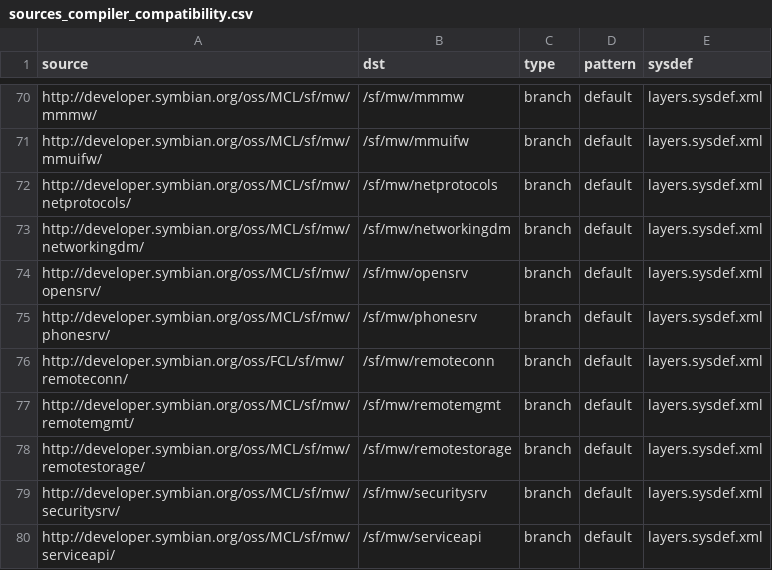
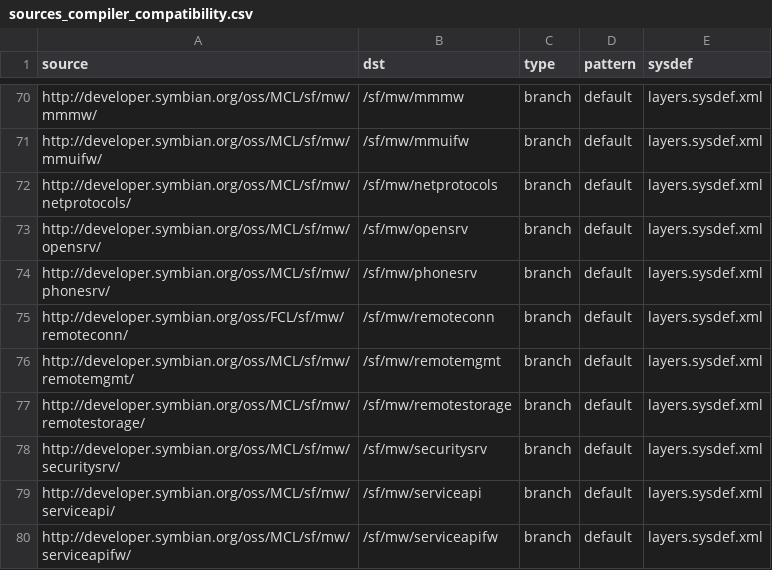
Before and after one commit to SymbianSource/oss.FCL.sftools.fbf.projects.platforms, a CSV file: symbian3/single/sources_compiler_compatibility.csv, drawn as a sheet; only a part is shown, gaps mark what is left out; the shorter side is filled out with more unchanged rows.

```diff
--- a/symbian3/single/sources_compiler_compatibility.csv
+++ b/symbian3/single/sources_compiler_compatibility.csv
@@ -72,3 +72,2 @@ http://developer.symbian.org/oss/MCL/sf/mw/mmuifw/,/sf/mw/mmuifw,branch,default,
 http://developer.symbian.org/oss/MCL/sf/mw/netprotocols/,/sf/mw/netprotocols,branch,default,layers.sysdef.xml
-http://developer.symbian.org/oss/MCL/sf/mw/networkingdm/,/sf/mw/networkingdm,branch,default,layers.sysdef.xml
 http://developer.symbian.org/oss/MCL/sf/mw/opensrv/,/sf/mw/opensrv,branch,default,layers.sysdef.xml
```
Also changed, not shown: symbian3/single/sources_good.csv, symbian4/single/sources_bulk.csv, 2 other files.
